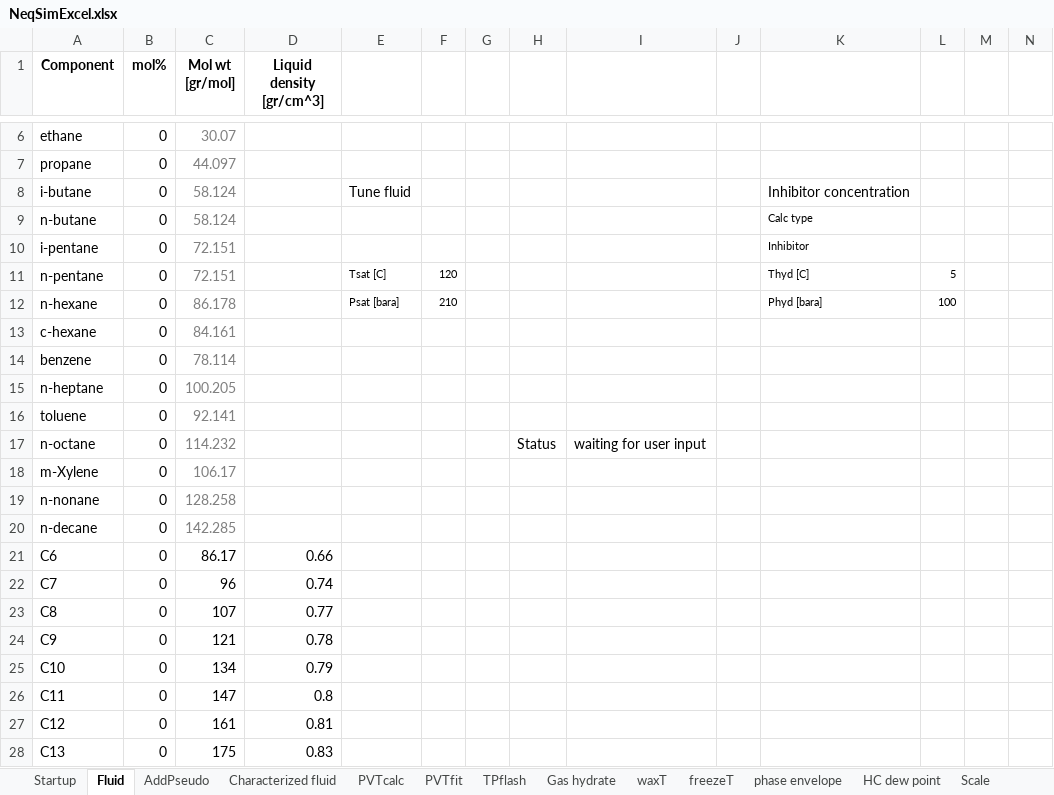
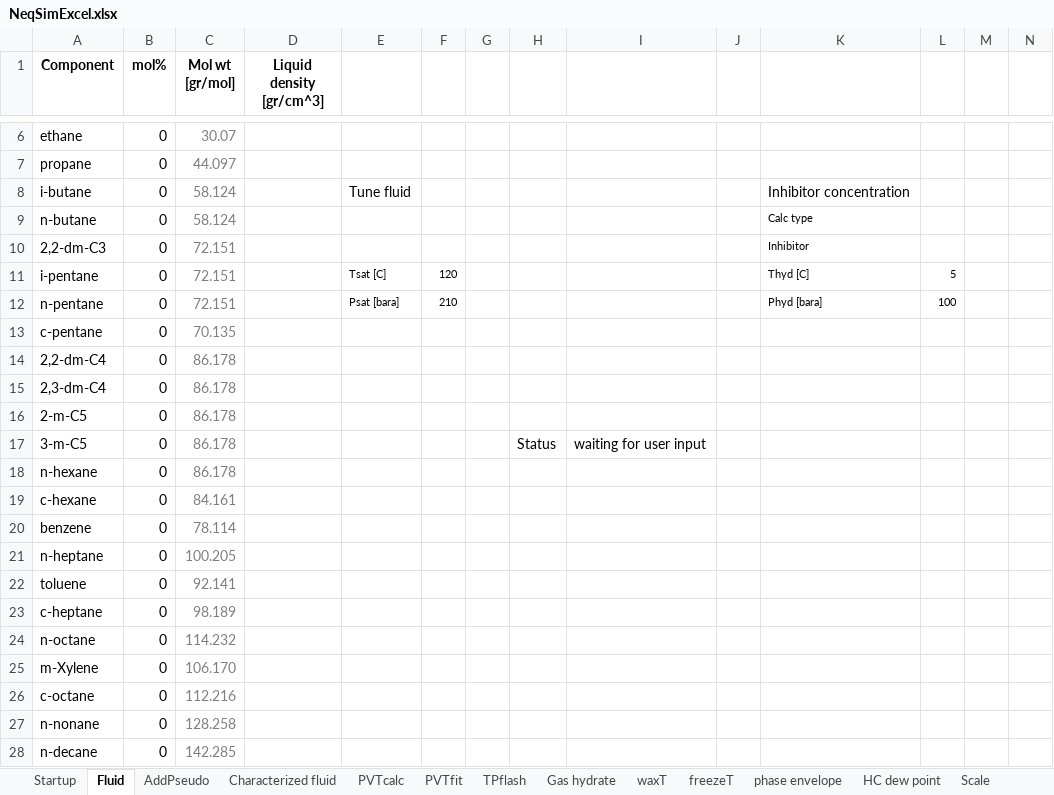
Before and after one commit to equinor/neqsimExcelCapeOpen, an Excel workbook: NeqSimExcel/NeqSimExcel.xlsx, sheet Fluid, drawn as a sheet; only a part is shown, gaps mark what is left out; the shorter side is filled out with more unchanged rows; values as stored, in another font and other column widths than the file's, no borders; charts and pictures not drawn; addresses are those after the commit; rows hold the shown columns only; the diff names each change by its address in the sheet, - before the commit and + after, or states it on an @@ line.

```diff
--- a/NeqSimExcel/NeqSimExcel.xlsx (sheet Fluid)
+++ b/NeqSimExcel/NeqSimExcel.xlsx (sheet Fluid)
+row 10: 2,2-dm-C3 | 0 | 72.151 |  |  |  |  |  |  |  | Inhibitor
-E11: (empty)
+E11: Tsat [C]
-F11: (empty)
+F11: 120
-K11: Inhibitor
+K11: Thyd [C]
-L11: (empty)
+L11: 5
-E12: Tsat [C]
+E12: Psat [bara]
-F12: 120
+F12: 210
-K12: Thyd [C]
+K12: Phyd [bara]
-L12: 5
+L12: 100
+row 13: c-pentane | 0 | 70.135
+row 14: 2,2-dm-C4 | 0 | 86.178
+row 15: 2,3-dm-C4 | 0 | 86.178
+row 16: 2-m-C5 | 0 | 86.178
+row 17: 3-m-C5 | 0 | 86.178 |  |  |  |  | Status | waiting for user input
-E18: Psat [bara]
+E18: (empty)
-F18: 210
+F18: (empty)
-K18: Phyd [bara]
+K18: (empty)
-L18: 100
+L18: (empty)
+row 23: c-heptane | 0 | 98.189
-H24: Status
+H24: (empty)
-I24: waiting for user input
+I24: (empty)
-C25 (Mol wt [gr/mol]): 106.17
+C25 (Mol wt [gr/mol]): 106.170
+row 26: c-octane | 0 | 112.216
```
Also changed, not shown: sheet Cape Open, charts or pictures, 39 other files.
